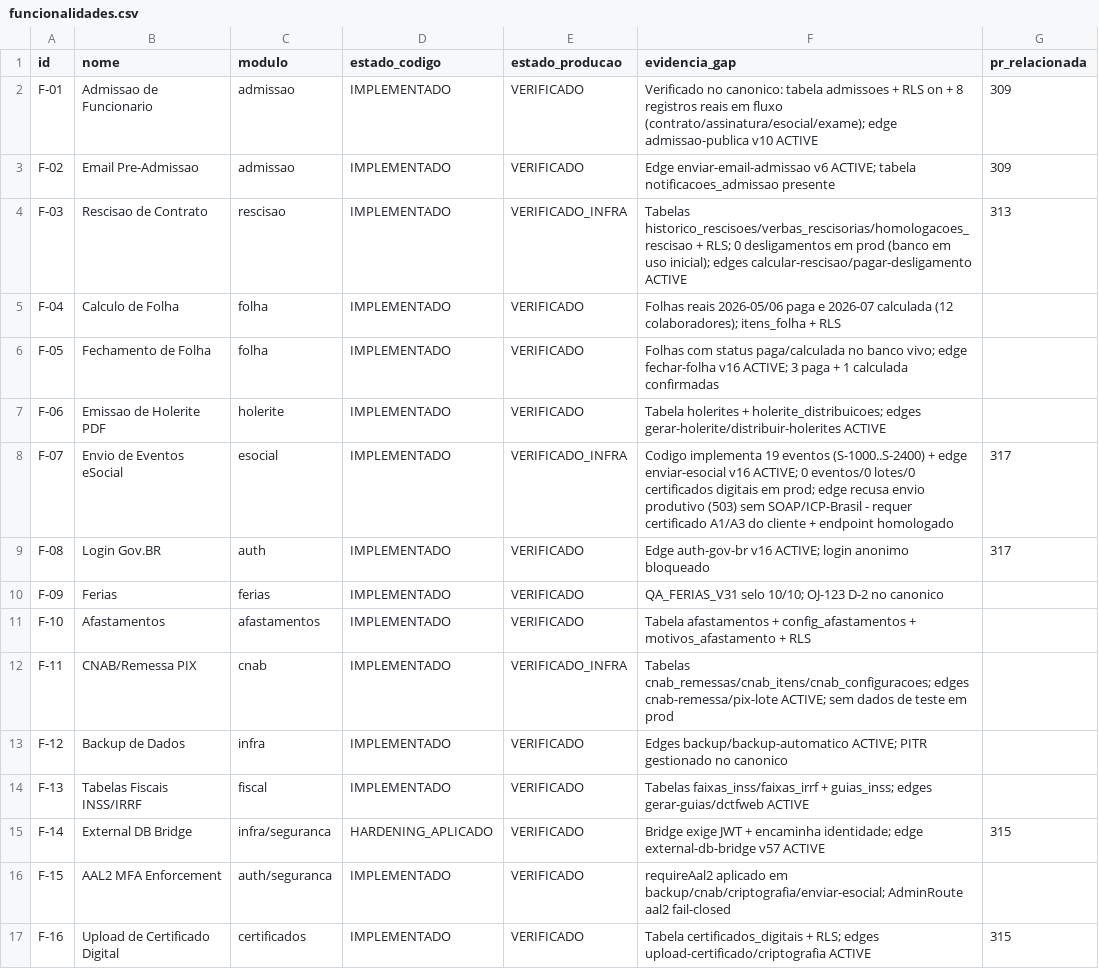
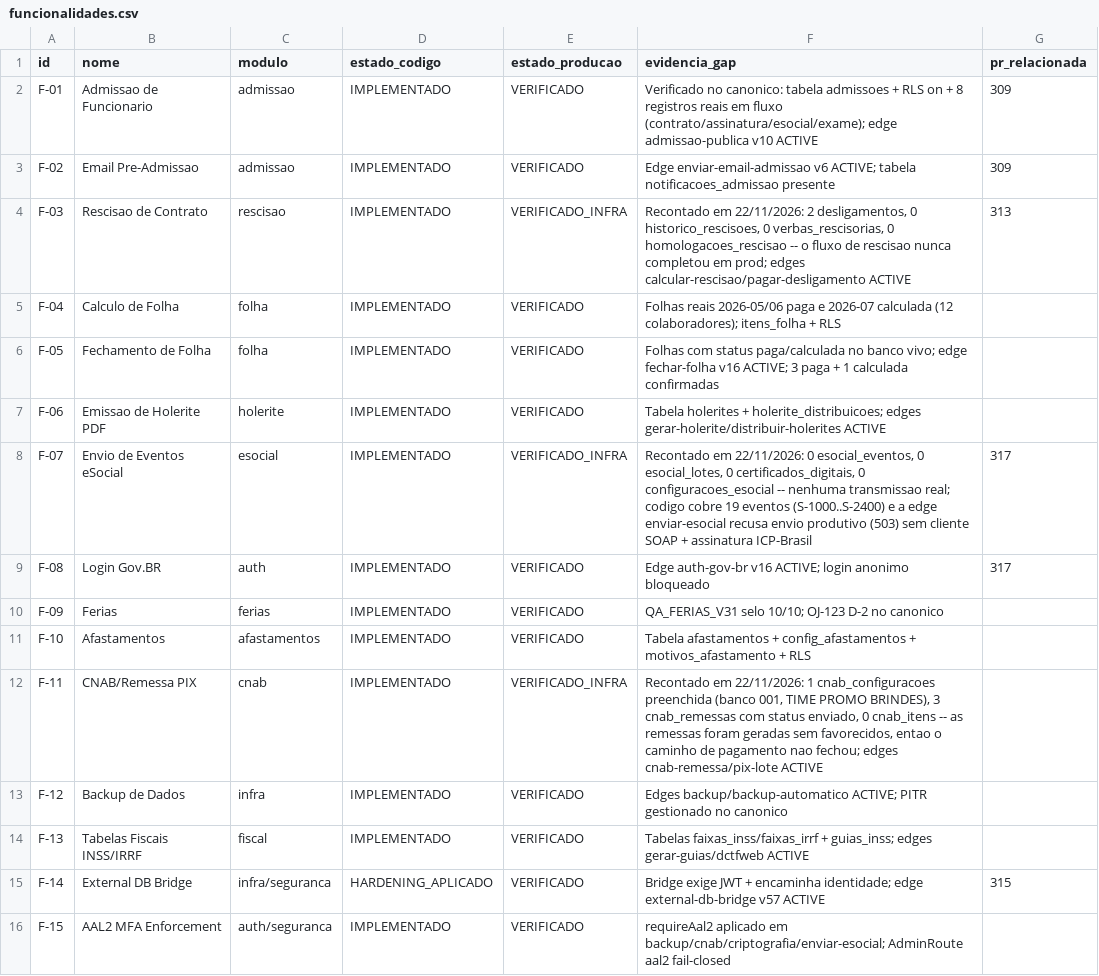
Before and after one commit to adm01-debug/Departamento_Pessoal_V3, a CSV file: analise-prs/funcionalidades.csv, drawn as a sheet; only a part is shown; the shorter side is filled out with more unchanged rows.

```diff
--- a/analise-prs/funcionalidades.csv
+++ b/analise-prs/funcionalidades.csv
@@ -3,3 +3,3 @@ F-01,Admissao de Funcionario,admissao,IMPLEMENTADO,VERIFICADO,"Verificado no can
 F-02,Email Pre-Admissao,admissao,IMPLEMENTADO,VERIFICADO,"Edge enviar-email-admissao v6 ACTIVE; tabela notificacoes_admissao presente",309
-F-03,Rescisao de Contrato,rescisao,IMPLEMENTADO,VERIFICADO_INFRA,"Tabelas historico_rescisoes/verbas_rescisorias/homologacoes_rescisao + RLS; 0 desligamentos em prod (banco em uso inicial); edges calcular-rescisao/pagar-desligamento ACTIVE",313
+F-03,Rescisao de Contrato,rescisao,IMPLEMENTADO,VERIFICADO_INFRA,"Recontado em 22/11/2026: 2 desligamentos, 0 historico_rescisoes, 0 verbas_rescisorias, 0 homologacoes_rescisao -- o fluxo de rescisao nunca completou em prod; edges calcular-rescisao/pagar-desligamento ACTIVE",313
 F-04,Calculo de Folha,folha,IMPLEMENTADO,VERIFICADO,"Folhas reais 2026-05/06 paga e 2026-07 calculada (12 colaboradores); itens_folha + RLS",,
@@ -7,3 +7,3 @@ F-05,Fechamento de Folha,folha,IMPLEMENTADO,VERIFICADO,"Folhas com status paga/c
 F-06,Emissao de Holerite PDF,holerite,IMPLEMENTADO,VERIFICADO,"Tabela holerites + holerite_distribuicoes; edges gerar-holerite/distribuir-holerites ACTIVE",,
-F-07,Envio de Eventos eSocial,esocial,IMPLEMENTADO,VERIFICADO_INFRA,"Codigo implementa 19 eventos (S-1000..S-2400) + edge enviar-esocial v16 ACTIVE; 0 eventos/0 lotes/0 certificados digitais em prod; edge recusa envio produtivo (503) sem SOAP/ICP-Brasil - requer certificado A1/A3 do cliente + endpoint homologado",317
+F-07,Envio de Eventos eSocial,esocial,IMPLEMENTADO,VERIFICADO_INFRA,"Recontado em 22/11/2026: 0 esocial_eventos, 0 esocial_lotes, 0 certificados_digitais, 0 configuracoes_esocial -- nenhuma transmissao real; codigo cobre 19 eventos (S-1000..S-2400) e a edge enviar-esocial recusa envio produtivo (503) sem cliente SOAP + assinatura ICP-Brasil",317
 F-08,Login Gov.BR,auth,IMPLEMENTADO,VERIFICADO,"Edge auth-gov-br v16 ACTIVE; login anonimo bloqueado",317
@@ -11,3 +11,3 @@ F-09,Ferias,ferias,IMPLEMENTADO,VERIFICADO,"QA_FERIAS_V31 selo 10/10; OJ-123 D-2
 F-10,Afastamentos,afastamentos,IMPLEMENTADO,VERIFICADO,"Tabela afastamentos + config_afastamentos + motivos_afastamento + RLS",,
-F-11,CNAB/Remessa PIX,cnab,IMPLEMENTADO,VERIFICADO_INFRA,"Tabelas cnab_remessas/cnab_itens/cnab_configuracoes; edges cnab-remessa/pix-lote ACTIVE; sem dados de teste em prod",,
+F-11,CNAB/Remessa PIX,cnab,IMPLEMENTADO,VERIFICADO_INFRA,"Recontado em 22/11/2026: 1 cnab_configuracoes preenchida (banco 001, TIME PROMO BRINDES), 3 cnab_remessas com status enviado, 0 cnab_itens -- as remessas foram geradas sem favorecidos, entao o caminho de pagamento nao fechou; edges cnab-remessa/pix-lote ACTIVE",,
 F-12,Backup de Dados,infra,IMPLEMENTADO,VERIFICADO,"Edges backup/backup-automatico ACTIVE; PITR gestionado no canonico",,
```
Also changed, not shown: 1 other file.
